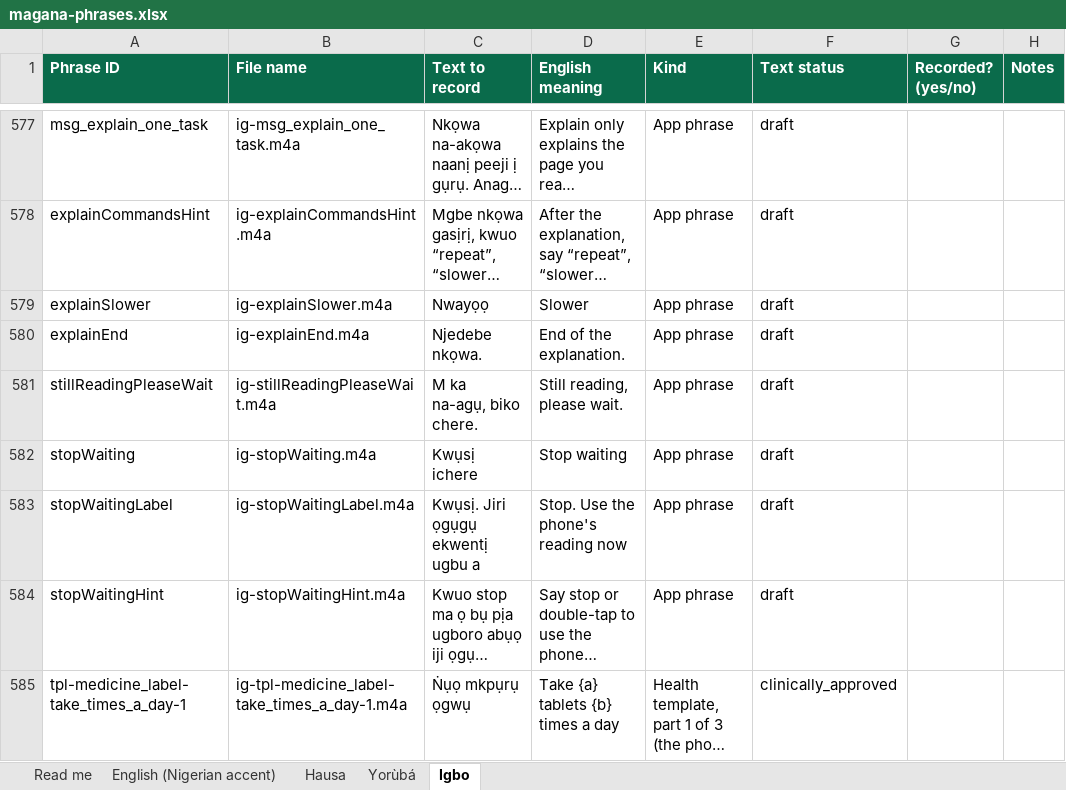
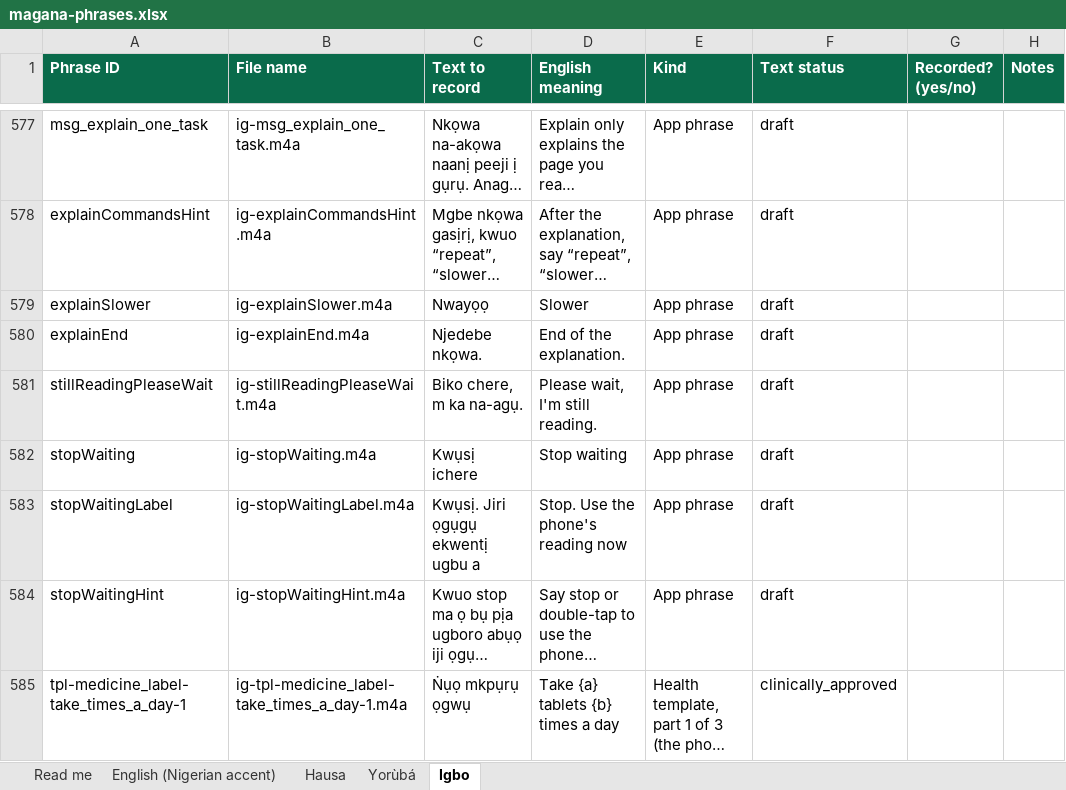
Before and after one commit to jemiridaniel/magana, an Excel workbook: docs/recording/magana-phrases.xlsx, sheet Igbo, drawn as a sheet; only a part is shown, gaps mark what is left out; long unchanged cells end in …; values as stored, in another font and other column widths than the file's, no borders; the diff names each change by its address in the sheet, - before the commit and + after, or states it on an @@ line.

```diff
--- a/docs/recording/magana-phrases.xlsx (sheet Igbo)
+++ b/docs/recording/magana-phrases.xlsx (sheet Igbo)
-C581 (Text to record): M ka na-agụ, biko chere.
+C581 (Text to record): Biko chere, m ka na-agụ.
-D581 (English meaning): Still reading, please wait.
+D581 (English meaning): Please wait, I'm still reading.
```
Also changed, not shown: sheet English (Nigerian accent), sheet Hausa, sheet Yorùbá, docs/recording/priority-en/priority-phrases.xlsx, 19 other files.
